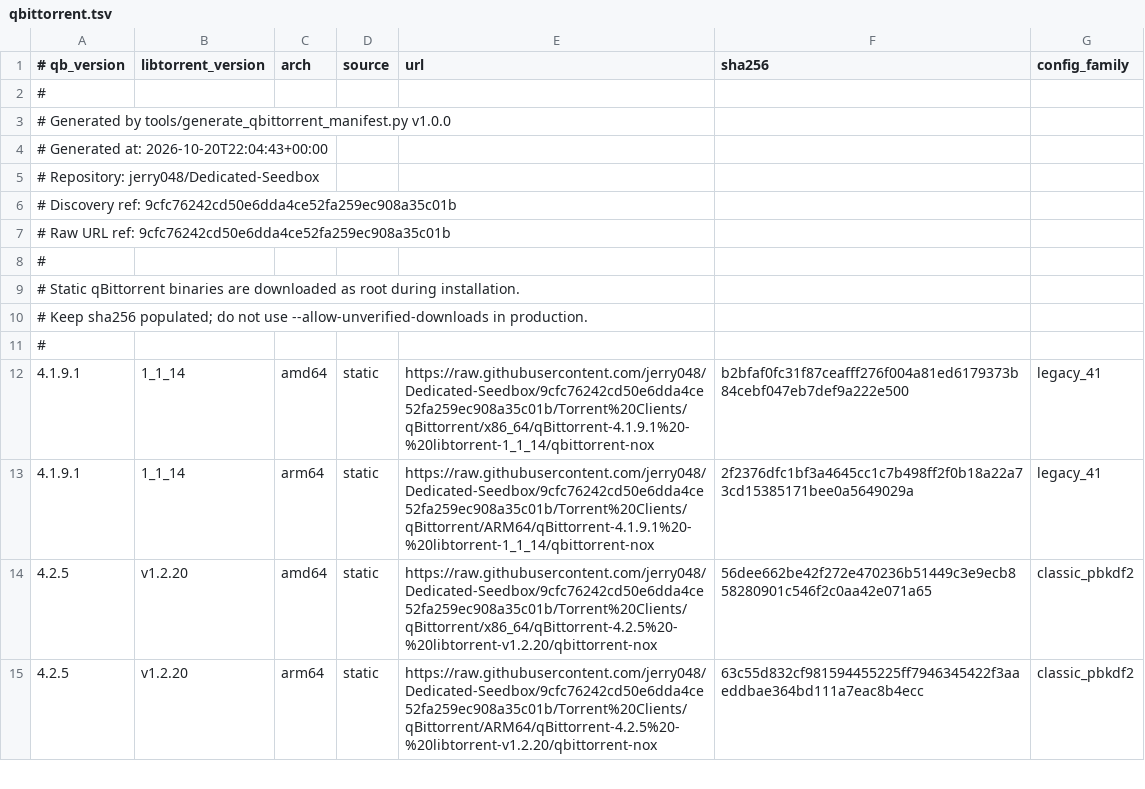
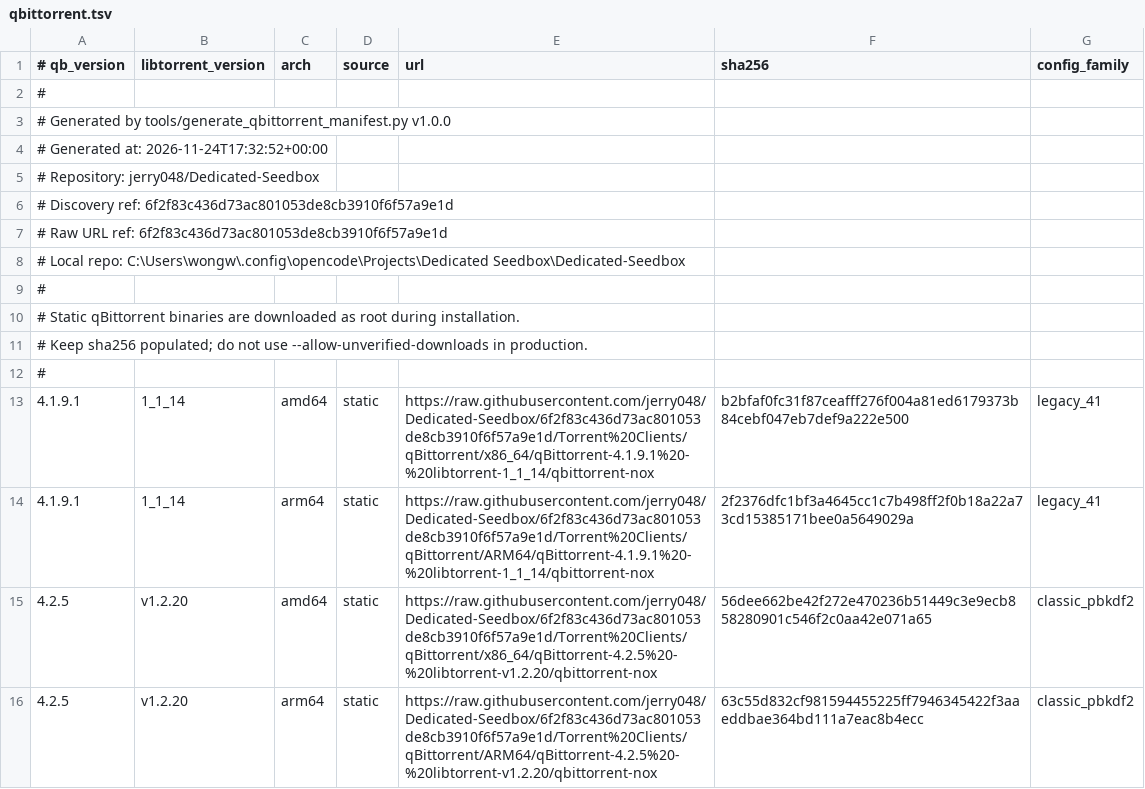
Before and after one commit to jerry048/Dedicated-Seedbox, a TSV file: manifests/qbittorrent.tsv, drawn as a sheet; only a part is shown; the diff covers the shown part only.

Commit message:
Update qBittorrent manifest for 5.3.1 and libtorrent 2.0.16/2.1.3

```diff
--- a/manifests/qbittorrent.tsv
+++ b/manifests/qbittorrent.tsv
@@ -3,6 +3,7 @@
 # Generated by tools/generate_qbittorrent_manifest.py v1.0.0
-# Generated at: 2026-10-20T22:04:43+00:00
+# Generated at: 2026-11-24T17:32:52+00:00
 # Repository: jerry048/Dedicated-Seedbox
-# Discovery ref: 9cfc76242cd50e6dda4ce52fa259ec908a35c01b
-# Raw URL ref: 9cfc76242cd50e6dda4ce52fa259ec908a35c01b
+# Discovery ref: 6f2f83c436d73ac801053de8cb3910f6f57a9e1d
+# Raw URL ref: 6f2f83c436d73ac801053de8cb3910f6f57a9e1d
+# Local repo: C:\Users\wongw\.config\opencode\Projects\Dedicated Seedbox\Dedicated-Seedbox
 #
@@ -11,5 +12,5 @@
 #
-4.1.9.1	1_1_14	amd64	static	https://raw.githubusercontent.com/jerry048/Dedicated-Seedbox/9cfc76242cd50e6dda4ce52fa259ec908a35c01b/Torrent%20Clients/qBittorrent/x86_64/qBittorrent-4.1.9.1%20-%20libtorrent-1_1_14/qbittorrent-nox	b2bfaf0fc31f87ceafff276f004a81ed6179373b84cebf047eb7def9a222e500	legacy_41
-4.1.9.1	1_1_14	arm64	static	https://raw.githubusercontent.com/jerry048/Dedicated-Seedbox/9cfc76242cd50e6dda4ce52fa259ec908a35c01b/Torrent%20Clients/qBittorrent/ARM64/qBittorrent-4.1.9.1%20-%20libtorrent-1_1_14/qbittorrent-nox	2f2376dfc1bf3a4645cc1c7b498ff2f0b18a22a73cd15385171bee0a5649029a	legacy_41
-4.2.5	v1.2.20	amd64	static	https://raw.githubusercontent.com/jerry048/Dedicated-Seedbox/9cfc76242cd50e6dda4ce52fa259ec908a35c01b/Torrent%20Clients/qBittorrent/x86_64/qBittorrent-4.2.5%20-%20libtorrent-v1.2.20/qbittorrent-nox	56dee662be42f272e470236b51449c3e9ecb858280901c546f2c0aa42e071a65	classic_pbkdf2
-4.2.5	v1.2.20	arm64	static	https://raw.githubusercontent.com/jerry048/Dedicated-Seedbox/9cfc76242cd50e6dda4ce52fa259ec908a35c01b/Torrent%20Clients/qBittorrent/ARM64/qBittorrent-4.2.5%20-%20libtorrent-v1.2.20/qbittorrent-nox	63c55d832cf981594455225ff7946345422f3aaeddbae364bd111a7eac8b4ecc	classic_pbkdf2
+4.1.9.1	1_1_14	amd64	static	https://raw.githubusercontent.com/jerry048/Dedicated-Seedbox/6f2f83c436d73ac801053de8cb3910f6f57a9e1d/Torrent%20Clients/qBittorrent/x86_64/qBittorrent-4.1.9.1%20-%20libtorrent-1_1_14/qbittorrent-nox	b2bfaf0fc31f87ceafff276f004a81ed6179373b84cebf047eb7def9a222e500	legacy_41
+4.1.9.1	1_1_14	arm64	static	https://raw.githubusercontent.com/jerry048/Dedicated-Seedbox/6f2f83c436d73ac801053de8cb3910f6f57a9e1d/Torrent%20Clients/qBittorrent/ARM64/qBittorrent-4.1.9.1%20-%20libtorrent-1_1_14/qbittorrent-nox	2f2376dfc1bf3a4645cc1c7b498ff2f0b18a22a73cd15385171bee0a5649029a	legacy_41
+4.2.5	v1.2.20	amd64	static	https://raw.githubusercontent.com/jerry048/Dedicated-Seedbox/6f2f83c436d73ac801053de8cb3910f6f57a9e1d/Torrent%20Clients/qBittorrent/x86_64/qBittorrent-4.2.5%20-%20libtorrent-v1.2.20/qbittorrent-nox	56dee662be42f272e470236b51449c3e9ecb858280901c546f2c0aa42e071a65	classic_pbkdf2
+4.2.5	v1.2.20	arm64	static	https://raw.githubusercontent.com/jerry048/Dedicated-Seedbox/6f2f83c436d73ac801053de8cb3910f6f57a9e1d/Torrent%20Clients/qBittorrent/ARM64/qBittorrent-4.2.5%20-%20libtorrent-v1.2.20/qbittorrent-nox	63c55d832cf981594455225ff7946345422f3aaeddbae364bd111a7eac8b4ecc	classic_pbkdf2
```
Also changed, not shown: 76 edited cells elsewhere in this file.
